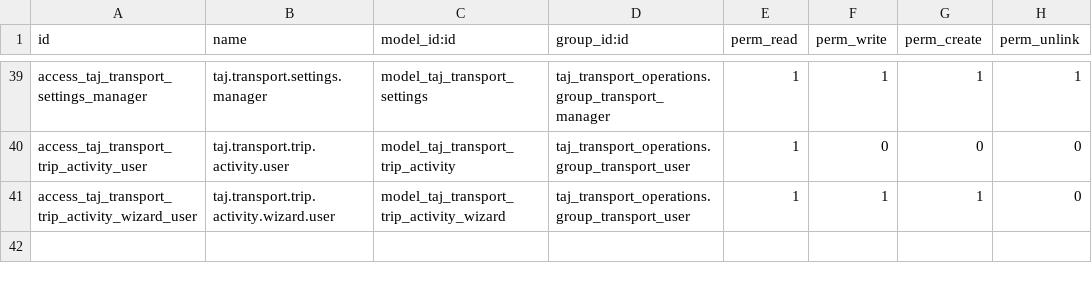
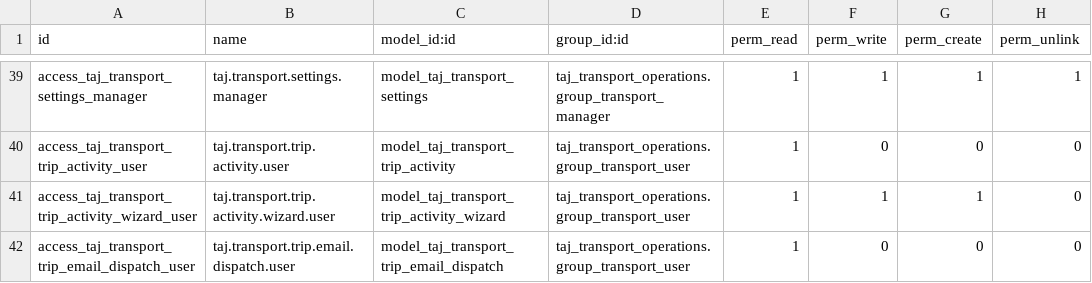
Before and after one commit to TAJ-Trucking-Limited/odoo15, a CSV file: taj_transport_operations/security/ir.model.access.csv, drawn as a sheet; only a part is shown, gaps mark what is left out.

Commit message:
feat(taj): add trip email updates with Navirec fallback
Add per-trip recipients, scheduling, safe mail dispatch, audit records, GPS fallback, and UI. Include reviewed locking, backoff, and real-session regression coverage.

Static gates, Python/XML checks, Ruff, module imports, and pure behavior smoke tests pass. Odoo integration tests require account_asset, missing from the isolated local Community runner.

```diff
--- a/taj_transport_operations/security/ir.model.access.csv
+++ b/taj_transport_operations/security/ir.model.access.csv
@@ -41 +41,2 @@ access_taj_transport_trip_activity_user,taj.transport.trip.activity.user,model_t
 access_taj_transport_trip_activity_wizard_user,taj.transport.trip.activity.wizard.user,model_taj_transport_trip_activity_wizard,taj_transport_operations.group_transport_user,1,1,1,0
+access_taj_transport_trip_email_dispatch_user,taj.transport.trip.email.dispatch.user,model_taj_transport_trip_email_dispatch,taj_transport_operations.group_transport_user,1,0,0,0
```
Also changed, not shown: 19 other files.
